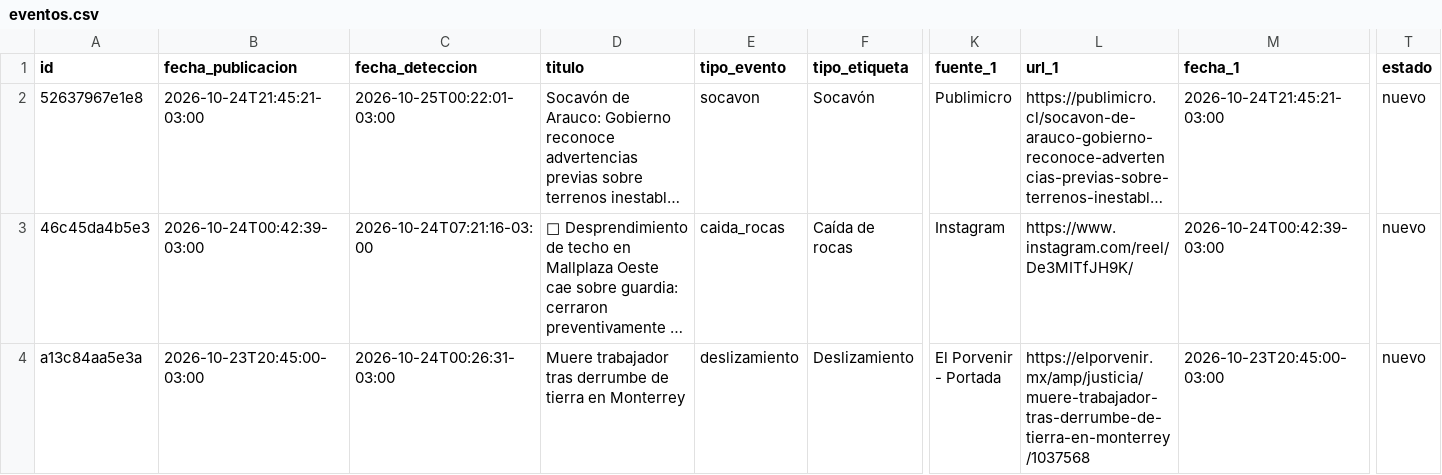
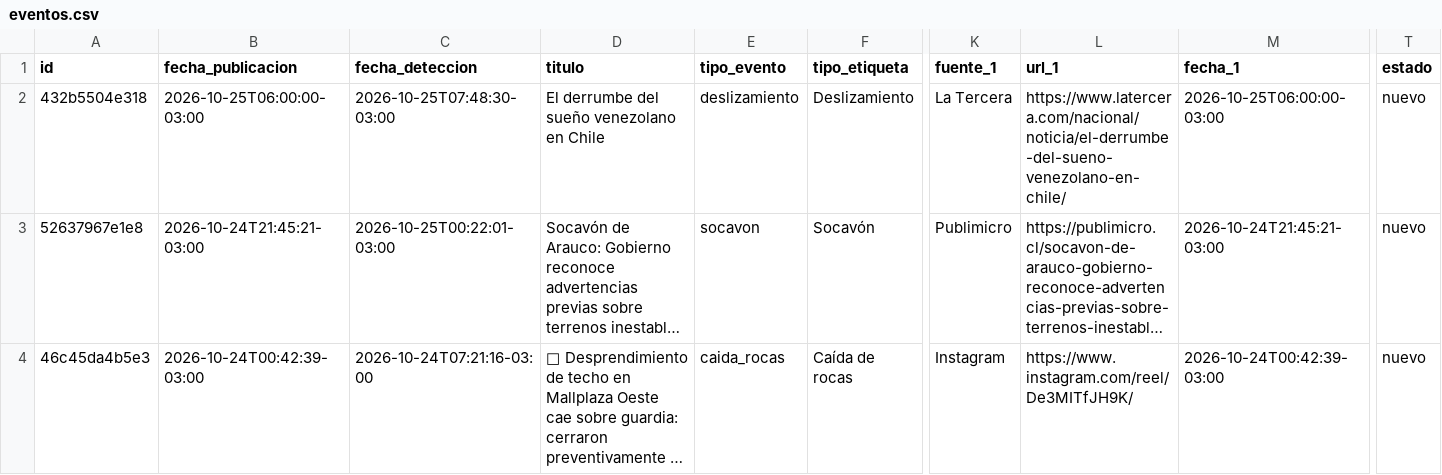
Before and after one commit to jalvarezamadogeologo/buscador-remociones, a CSV file: data/eventos.csv, drawn as a sheet; only a part is shown, gaps mark what is left out; the shorter side is filled out with more unchanged rows; long unchanged cells end in …; rows hold the shown columns only; the diff names each change by its address in the sheet, - before the commit and + after, or states it on an @@ line.

```diff
--- a/data/eventos.csv
+++ b/data/eventos.csv
+row 2: 432b5504e318 | 2026-10-25T06:00:00-03:00 | 2026-10-25T07:48:30-03:00 | El derrumbe del sueño venezolano en Chile | deslizamiento | Deslizamiento | La Tercera | https://www.latercera.com/nacional/noticia/el-derrumbe-del-sueno-venezolano-en-chile/ | 2026-10-25T06:00:00-03:00 | nuevo
```
Also changed, not shown: docs/eventos.csv, 5 other files.
